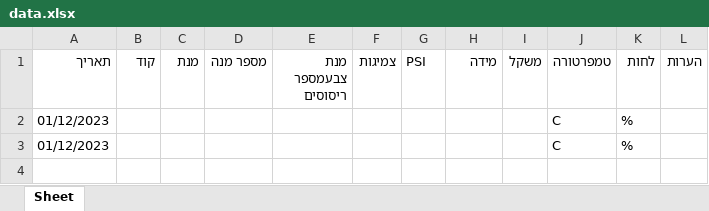
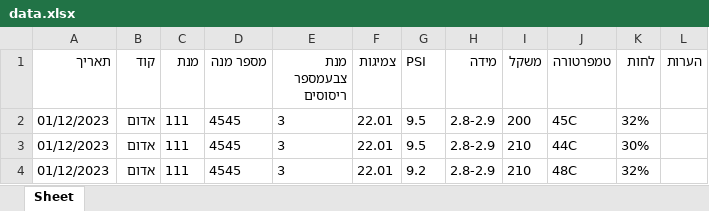
Before and after one commit to benshabbat/Tkinter, an Excel workbook: data.xlsx, sheet Sheet, drawn as a sheet; values as stored, in another font and other column widths than the file's, no borders; removed rows and columns are numbered as before the commit, all else as after; the diff names each change by its address in the sheet, - before the commit and + after, or states it on an @@ line.

Commit message:
tests on data

```diff
--- a/data.xlsx (sheet Sheet)
+++ b/data.xlsx (sheet Sheet)
-row 2: 01/12/2023 |  |  |  |  |  |  |  |  | C | %
-row 3: 01/12/2023 |  |  |  |  |  |  |  |  | C | %
+row 2: 01/12/2023 | אדום | 111 | 4545 | 3 | 22.01 | 9.5 | 2.8-2.9 | 200 | 45C | 32%
+row 3: 01/12/2023 | אדום | 111 | 4545 | 3 | 22.01 | 9.5 | 2.8-2.9 | 210 | 44C | 30%
+row 4: 01/12/2023 | אדום | 111 | 4545 | 3 | 22.01 | 9.2 | 2.8-2.9 | 210 | 48C | 32%
```
